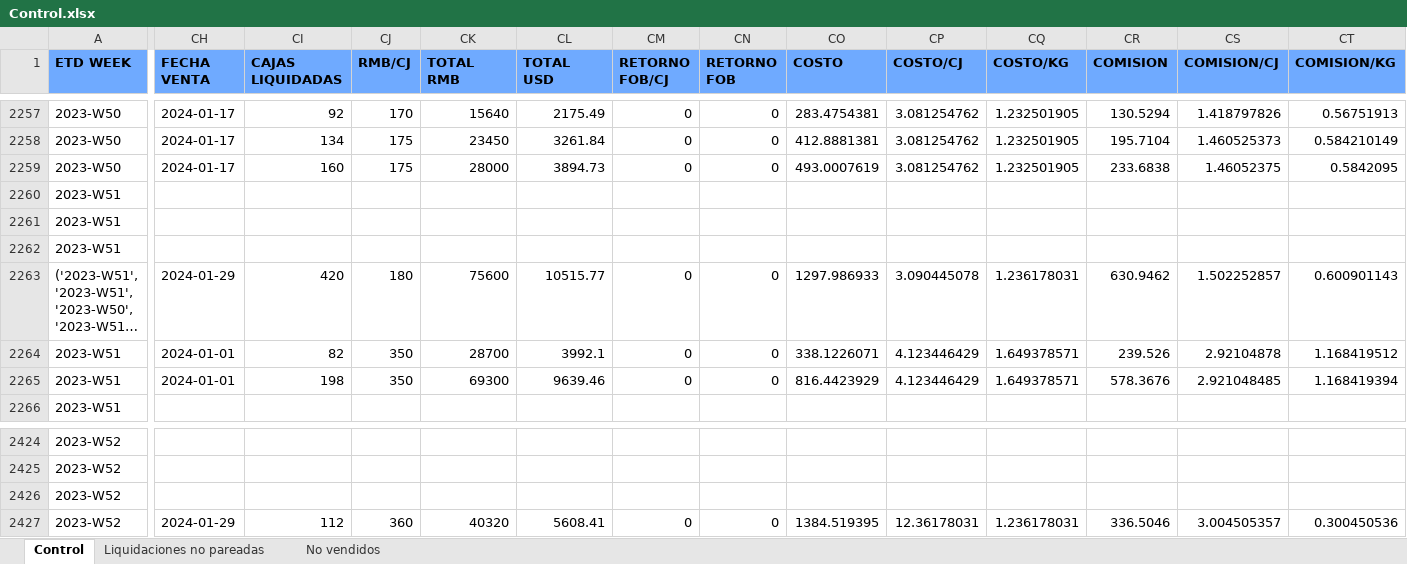
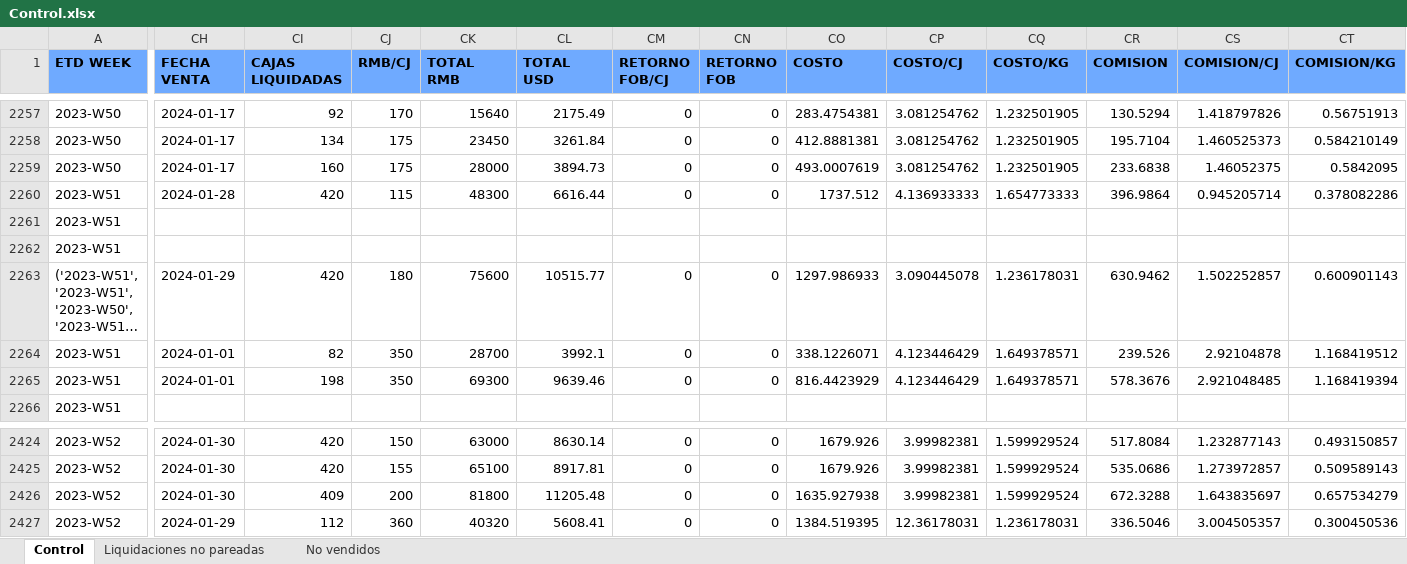
Before and after one commit to Sebastijo/OCHO_FUEGOS, an Excel workbook: Datos del programa/output/Control.xlsx, sheet Control, drawn as a sheet; only a part is shown, gaps mark what is left out; long unchanged cells end in …; values as stored, in another font and other column widths than the file's, no borders; the diff covers the shown part only; the diff names each change by its address in the sheet, - before the commit and + after, or states it on an @@ line.

```diff
--- a/Datos del programa/output/Control.xlsx (sheet Control)
+++ b/Datos del programa/output/Control.xlsx (sheet Control)
-CH2260 (FECHA VENTA): (empty)
+CH2260 (FECHA VENTA): 2024-01-28
-CI2260 (CAJAS LIQUIDADAS): (empty)
+CI2260 (CAJAS LIQUIDADAS): 420
-CJ2260 (RMB/CJ): (empty)
+CJ2260 (RMB/CJ): 115
-CK2260 (TOTAL RMB): (empty)
+CK2260 (TOTAL RMB): 48300
-CL2260 (TOTAL USD): (empty)
+CL2260 (TOTAL USD): 6616.44
-CM2260 (RETORNO FOB/CJ): (empty)
+CM2260 (RETORNO FOB/CJ): 0
-CN2260 (RETORNO FOB): (empty)
+CN2260 (RETORNO FOB): 0
-CO2260 (COSTO): (empty)
+CO2260 (COSTO): 1737.512
-CP2260 (COSTO/CJ): (empty)
+CP2260 (COSTO/CJ): 4.136933333
-CQ2260 (COSTO/KG): (empty)
+CQ2260 (COSTO/KG): 1.654773333
-CR2260 (COMISION): (empty)
+CR2260 (COMISION): 396.9864
-CS2260 (COMISION/CJ): (empty)
+CS2260 (COMISION/CJ): 0.945205714
-CT2260 (COMISION/KG): (empty)
+CT2260 (COMISION/KG): 0.378082286
-CH2424:CH2426 (FECHA VENTA): (empty)
+CH2424:CH2426 (FECHA VENTA): 2024-01-30
-CI2424:CI2425 (CAJAS LIQUIDADAS): (empty)
+CI2424:CI2425 (CAJAS LIQUIDADAS): 420
-CJ2424 (RMB/CJ): (empty)
+CJ2424 (RMB/CJ): 150
-CK2424 (TOTAL RMB): (empty)
+CK2424 (TOTAL RMB): 63000
-CL2424 (TOTAL USD): (empty)
+CL2424 (TOTAL USD): 8630.14
-CM2424:CM2426 (RETORNO FOB/CJ): (empty)
+CM2424:CM2426 (RETORNO FOB/CJ): 0
-CN2424:CN2426 (RETORNO FOB): (empty)
+CN2424:CN2426 (RETORNO FOB): 0
-CO2424:CO2425 (COSTO): (empty)
+CO2424:CO2425 (COSTO): 1679.926
-CP2424:CP2426 (COSTO/CJ): (empty)
+CP2424:CP2426 (COSTO/CJ): 3.99982381
-CQ2424:CQ2426 (COSTO/KG): (empty)
+CQ2424:CQ2426 (COSTO/KG): 1.599929524
-CR2424 (COMISION): (empty)
+CR2424 (COMISION): 517.8084
-CS2424 (COMISION/CJ): (empty)
+CS2424 (COMISION/CJ): 1.232877143
-CT2424 (COMISION/KG): (empty)
+CT2424 (COMISION/KG): 0.493150857
-CJ2425 (RMB/CJ): (empty)
+CJ2425 (RMB/CJ): 155
-CK2425 (TOTAL RMB): (empty)
+CK2425 (TOTAL RMB): 65100
-CL2425 (TOTAL USD): (empty)
+CL2425 (TOTAL USD): 8917.81
-CR2425 (COMISION): (empty)
+CR2425 (COMISION): 535.0686
-CS2425 (COMISION/CJ): (empty)
+CS2425 (COMISION/CJ): 1.273972857
-CT2425 (COMISION/KG): (empty)
+CT2425 (COMISION/KG): 0.509589143
-CI2426 (CAJAS LIQUIDADAS): (empty)
+CI2426 (CAJAS LIQUIDADAS): 409
-CJ2426 (RMB/CJ): (empty)
+CJ2426 (RMB/CJ): 200
-CK2426 (TOTAL RMB): (empty)
+CK2426 (TOTAL RMB): 81800
-CL2426 (TOTAL USD): (empty)
+CL2426 (TOTAL USD): 11205.48
-CO2426 (COSTO): (empty)
+CO2426 (COSTO): 1635.927938
-CR2426 (COMISION): (empty)
+CR2426 (COMISION): 672.3288
-CS2426 (COMISION/CJ): (empty)
+CS2426 (COMISION/CJ): 1.643835697
-CT2426 (COMISION/KG): (empty)
+CT2426 (COMISION/KG): 0.657534279
```
Also changed, not shown: 769 edited cells elsewhere in this sheet, sheet Liquidaciones no pareadas, sheet No vendidos, data/input/Liquidaciones (readable)/HFF_8F- Liquidation- INST 113- Seaspan Raptor-MEDU9767315.xlsx, data/input/Liquidaciones (readable)/HFF_Liquidation-8F_Air-AWB_045-91458356.xlsx, 13 other files.
